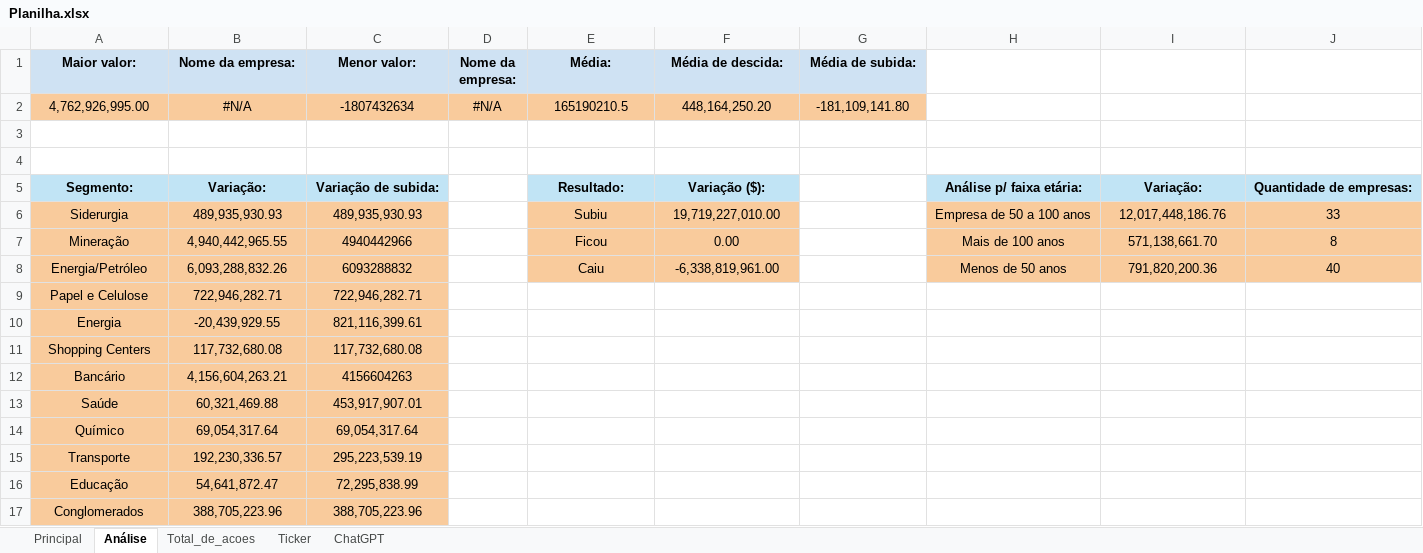
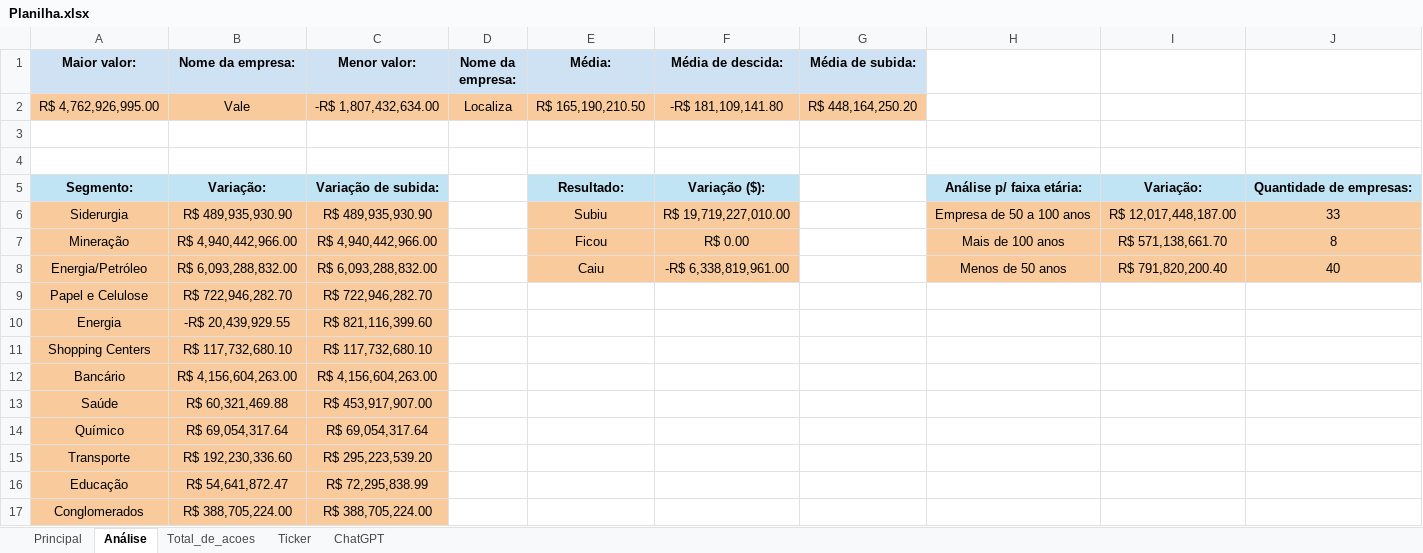
Before and after one commit to kirigaya7447/Intensivo-python, an Excel workbook: Planilha/Planilha.xlsx, sheet Análise, drawn as a sheet; only a part is shown; values as stored, in another font and other column widths than the file's, no borders; charts and pictures not drawn; removed rows and columns are numbered as before the commit, all else as after; the diff covers the shown part only; the diff names each change by its address in the sheet, - before the commit and + after, or states it on an @@ line.

```diff
--- a/Planilha/Planilha.xlsx (sheet Análise)
+++ b/Planilha/Planilha.xlsx (sheet Análise)
-row 2: 4,762,926,995.00 | #N/A | -1807432634 | #N/A | 165190210.5 | 448,164,250.20 | -181,109,141.80
+row 2: R$ 4,762,926,995.00 | Vale | -R$ 1,807,432,634.00 | Localiza | R$ 165,190,210.50 | -R$ 181,109,141.80 | R$ 448,164,250.20
-B6 (Nome da empresa:): 489,935,930.93
+B6 (Nome da empresa:): R$ 489,935,930.90
-C6 (Menor valor:): 489,935,930.93
+C6 (Menor valor:): R$ 489,935,930.90
-F6 (Média de descida:): 19,719,227,010.00
+F6 (Média de descida:): R$ 19,719,227,010.00
-I6: 12,017,448,186.76
+I6: R$ 12,017,448,187.00
-B7 (Nome da empresa:): 4,940,442,965.55
+B7 (Nome da empresa:): R$ 4,940,442,966.00
-C7 (Menor valor:): 4940442966
+C7 (Menor valor:): R$ 4,940,442,966.00
-F7 (Média de descida:): 0.00
+F7 (Média de descida:): R$ 0.00
-I7: 571,138,661.70
+I7: R$ 571,138,661.70
-B8 (Nome da empresa:): 6,093,288,832.26
+B8 (Nome da empresa:): R$ 6,093,288,832.00
-C8 (Menor valor:): 6093288832
+C8 (Menor valor:): R$ 6,093,288,832.00
-F8 (Média de descida:): -6,338,819,961.00
+F8 (Média de descida:): -R$ 6,338,819,961.00
-I8: 791,820,200.36
+I8: R$ 791,820,200.40
-B9 (Nome da empresa:): 722,946,282.71
+B9 (Nome da empresa:): R$ 722,946,282.70
-C9 (Menor valor:): 722,946,282.71
+C9 (Menor valor:): R$ 722,946,282.70
-B10 (Nome da empresa:): -20,439,929.55
+B10 (Nome da empresa:): -R$ 20,439,929.55
-C10 (Menor valor:): 821,116,399.61
+C10 (Menor valor:): R$ 821,116,399.60
-B11 (Nome da empresa:): 117,732,680.08
+B11 (Nome da empresa:): R$ 117,732,680.10
-C11 (Menor valor:): 117,732,680.08
+C11 (Menor valor:): R$ 117,732,680.10
-B12 (Nome da empresa:): 4,156,604,263.21
+B12 (Nome da empresa:): R$ 4,156,604,263.00
-C12 (Menor valor:): 4156604263
+C12 (Menor valor:): R$ 4,156,604,263.00
-B13 (Nome da empresa:): 60,321,469.88
+B13 (Nome da empresa:): R$ 60,321,469.88
-C13 (Menor valor:): 453,917,907.01
+C13 (Menor valor:): R$ 453,917,907.00
-B14 (Nome da empresa:): 69,054,317.64
+B14 (Nome da empresa:): R$ 69,054,317.64
-C14 (Menor valor:): 69,054,317.64
+C14 (Menor valor:): R$ 69,054,317.64
-B15 (Nome da empresa:): 192,230,336.57
+B15 (Nome da empresa:): R$ 192,230,336.60
-C15 (Menor valor:): 295,223,539.19
+C15 (Menor valor:): R$ 295,223,539.20
-B16 (Nome da empresa:): 54,641,872.47
+B16 (Nome da empresa:): R$ 54,641,872.47
-C16 (Menor valor:): 72,295,838.99
+C16 (Menor valor:): R$ 72,295,838.99
-B17 (Nome da empresa:): 388,705,223.96
+B17 (Nome da empresa:): R$ 388,705,224.00
-C17 (Menor valor:): 388,705,223.96
+C17 (Menor valor:): R$ 388,705,224.00
```
Also changed, not shown: 40 edited cells elsewhere in this sheet, sheet Principal, sheet Total_de_acoes, formulas that keep their value, charts or pictures, 1 other file.
